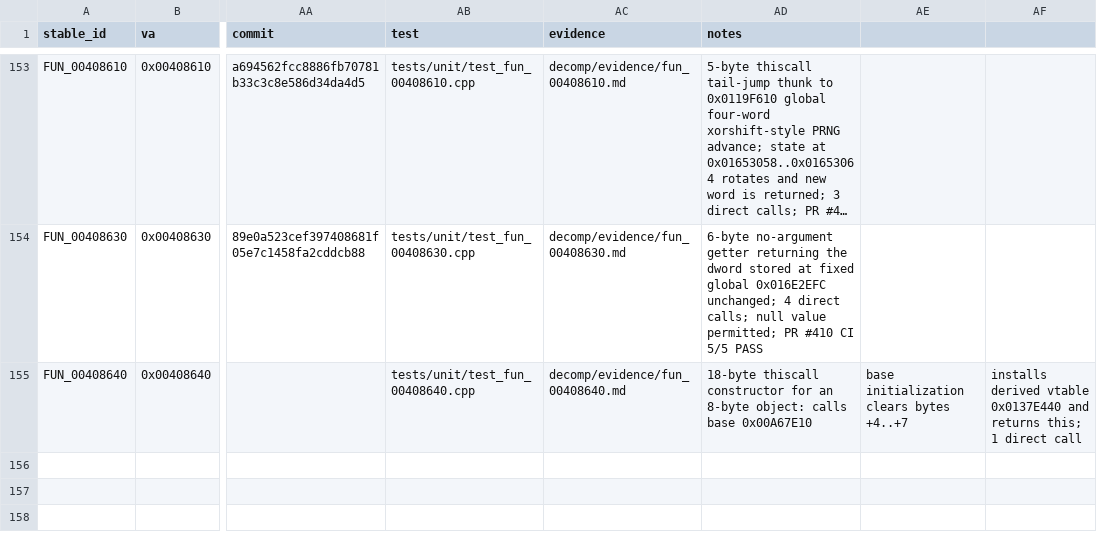
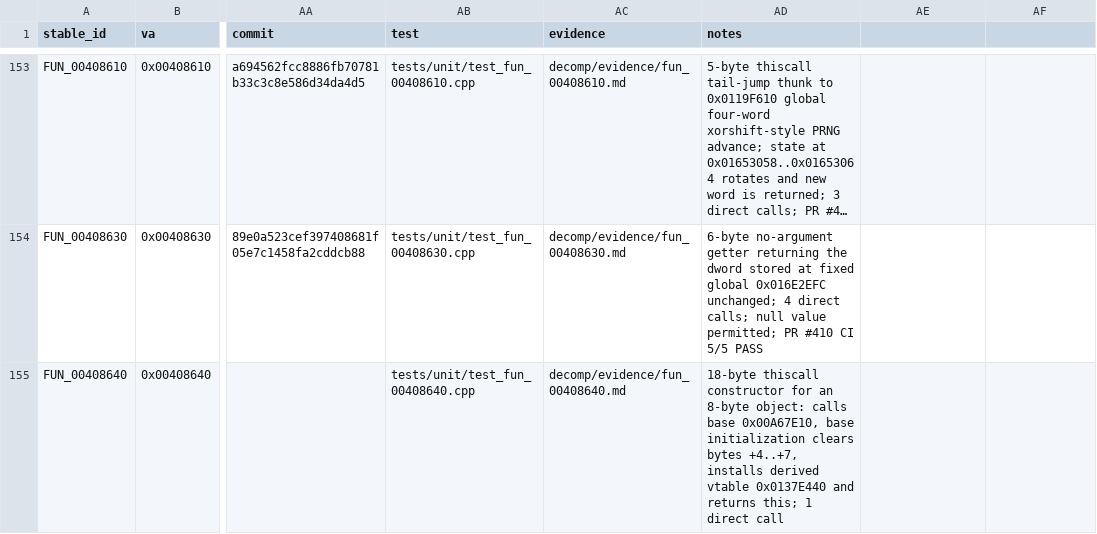
Before and after one commit to Putxo/BioHazard-V-Resurrection, a CSV file: database/functions.csv, drawn as a sheet; only a part is shown, gaps mark what is left out; long unchanged cells end in …; the diff names each change by its address in the sheet, - before the commit and + after, or states it on an @@ line.

Commit message:
Fix FUN_00408640 CSV notes quoting

```diff
--- a/database/functions.csv
+++ b/database/functions.csv
-AD155 (notes): …calls base 0x00A67E10
+AD155 (notes): …calls base 0x00A67E10, base initialization clears bytes +4..+7, installs derived vtable 0x0137E440 and returns this; 1 direct call
-AE155: base initialization clears bytes +4..+7
+AE155: (empty)
-AF155: installs derived vtable 0x0137E440 and returns this; 1 direct call
+AF155: (empty)
```
